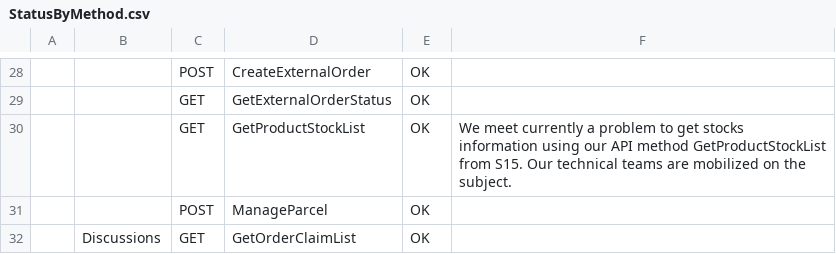
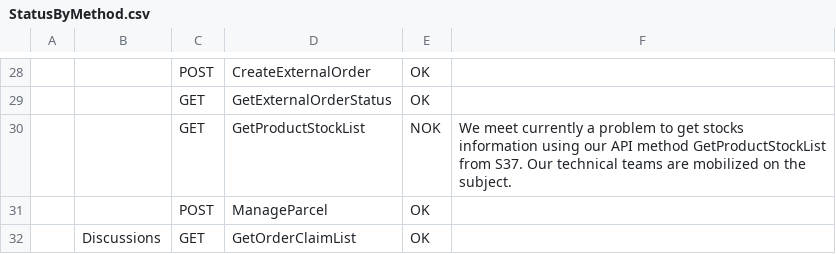
Before and after one commit to FlorentFERRAND/APIDashboard, a CSV file: wwwroot/APISOAP/Production/StatusByMethod.csv, drawn as a sheet; only a part is shown, gaps mark what is left out; the diff names each change by its address in the sheet, - before the commit and + after, or states it on an @@ line.

Commit message:
Add error message for API SOAP in Production environment about get FBC stock

```diff
--- a/wwwroot/APISOAP/Production/StatusByMethod.csv
+++ b/wwwroot/APISOAP/Production/StatusByMethod.csv
-E30: OK
+E30: NOK
-F30: …GetProductStockList from S15. Our technical…
+F30: …GetProductStockList from S37. Our technical…
```
Also changed, not shown: 3 other files.
